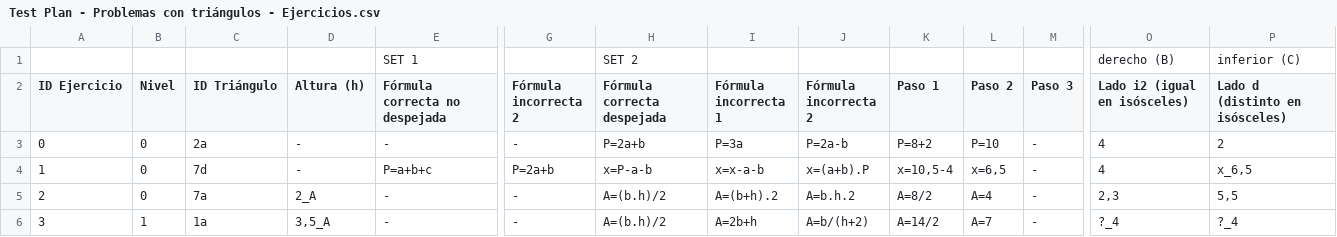
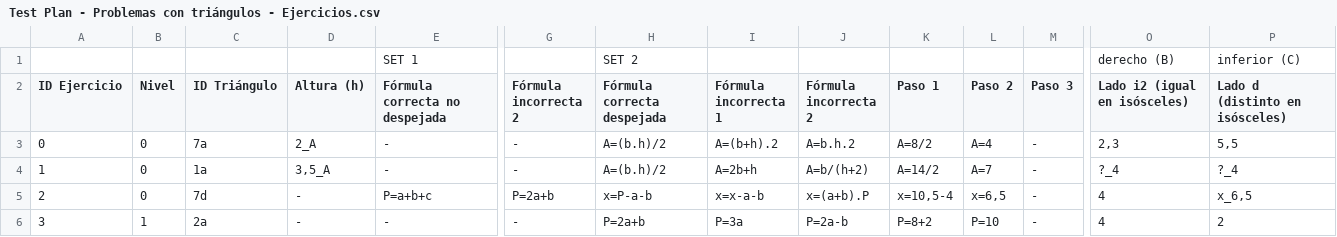
Before and after one commit to PlagerHernan/Randian-Triangulos, a CSV file: Assets/Resources/Test Plan - Problemas con triángulos - Ejercicios.csv, drawn as a sheet; only a part is shown, gaps mark what is left out; removed rows and columns are numbered as before the commit, all else as after; rows hold the shown columns only; the diff names each change by its address in the sheet, - before the commit and + after, or states it on an @@ line.

```diff
--- a/Assets/Resources/Test Plan - Problemas con triángulos - Ejercicios.csv
+++ b/Assets/Resources/Test Plan - Problemas con triángulos - Ejercicios.csv
-C3 (ID Triángulo): 2a
+C3 (ID Triángulo): 7a
-D3 (Altura (h)): -
+D3 (Altura (h)): 2_A
-H3 (Fórmula correcta despejada): P=2a+b
+H3 (Fórmula correcta despejada): A=(b.h)/2
-I3 (Fórmula incorrecta 1): P=3a
+I3 (Fórmula incorrecta 1): A=(b+h).2
-J3 (Fórmula incorrecta 2): P=2a-b
+J3 (Fórmula incorrecta 2): A=b.h.2
-K3 (Paso 1): P=8+2
+K3 (Paso 1): A=8/2
-L3 (Paso 2): P=10
+L3 (Paso 2): A=4
-O3 (Lado i2 (igual en isósceles)): 4
+O3 (Lado i2 (igual en isósceles)): 2,3
-P3 (Lado d (distinto en isósceles)): 2
+P3 (Lado d (distinto en isósceles)): 5,5
+row 4: 1 | 0 | 1a | 3,5_A | - | - | A=(b.h)/2 | A=2b+h | A=b/(h+2) | A=14/2 | A=7 | - | ?_4 | ?_4
-A5 (ID Ejercicio): 1
+A5 (ID Ejercicio): 2
-row 5: 2 | 0 | 7a | 2_A | - | - | A=(b.h)/2 | A=(b+h).2 | A=b.h.2 | A=8/2 | A=4 | - | 2,3 | 5,5
-C6 (ID Triángulo): 1a
+C6 (ID Triángulo): 2a
-D6 (Altura (h)): 3,5_A
+D6 (Altura (h)): -
-H6 (Fórmula correcta despejada): A=(b.h)/2
+H6 (Fórmula correcta despejada): P=2a+b
-I6 (Fórmula incorrecta 1): A=2b+h
+I6 (Fórmula incorrecta 1): P=3a
-J6 (Fórmula incorrecta 2): A=b/(h+2)
+J6 (Fórmula incorrecta 2): P=2a-b
-K6 (Paso 1): A=14/2
+K6 (Paso 1): P=8+2
-L6 (Paso 2): A=7
+L6 (Paso 2): P=10
-O6 (Lado i2 (igual en isósceles)): ?_4
+O6 (Lado i2 (igual en isósceles)): 4
-P6 (Lado d (distinto en isósceles)): ?_4
+P6 (Lado d (distinto en isósceles)): 2
```
Also changed, not shown: 5 other files.
